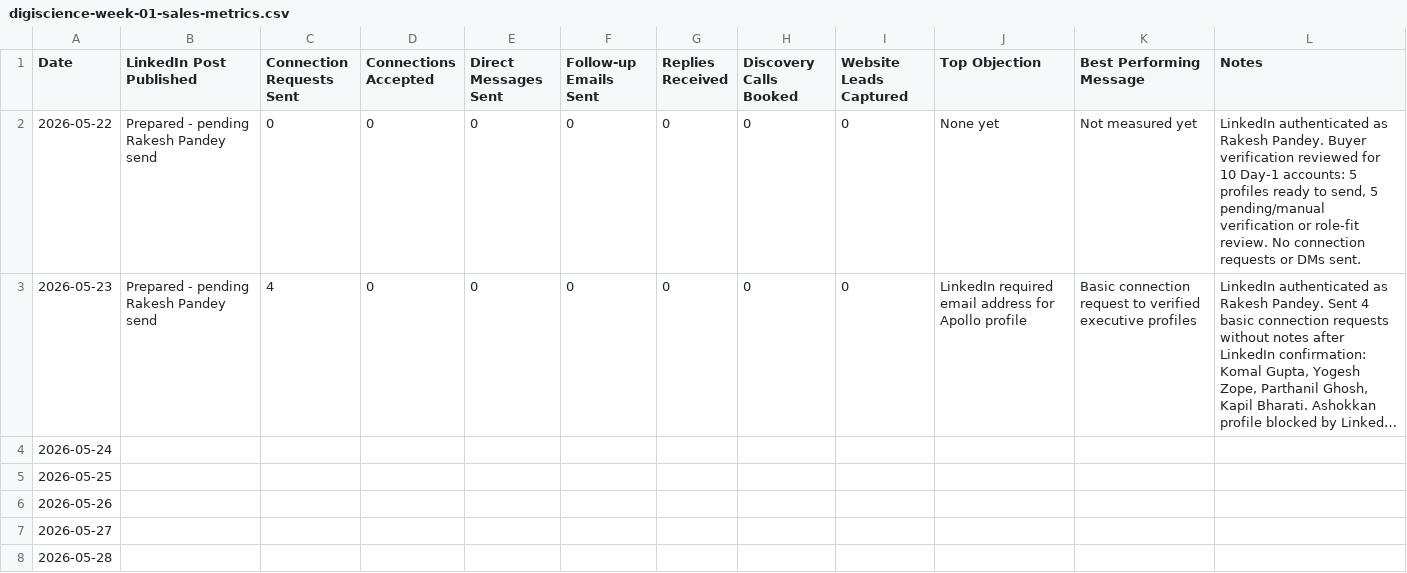
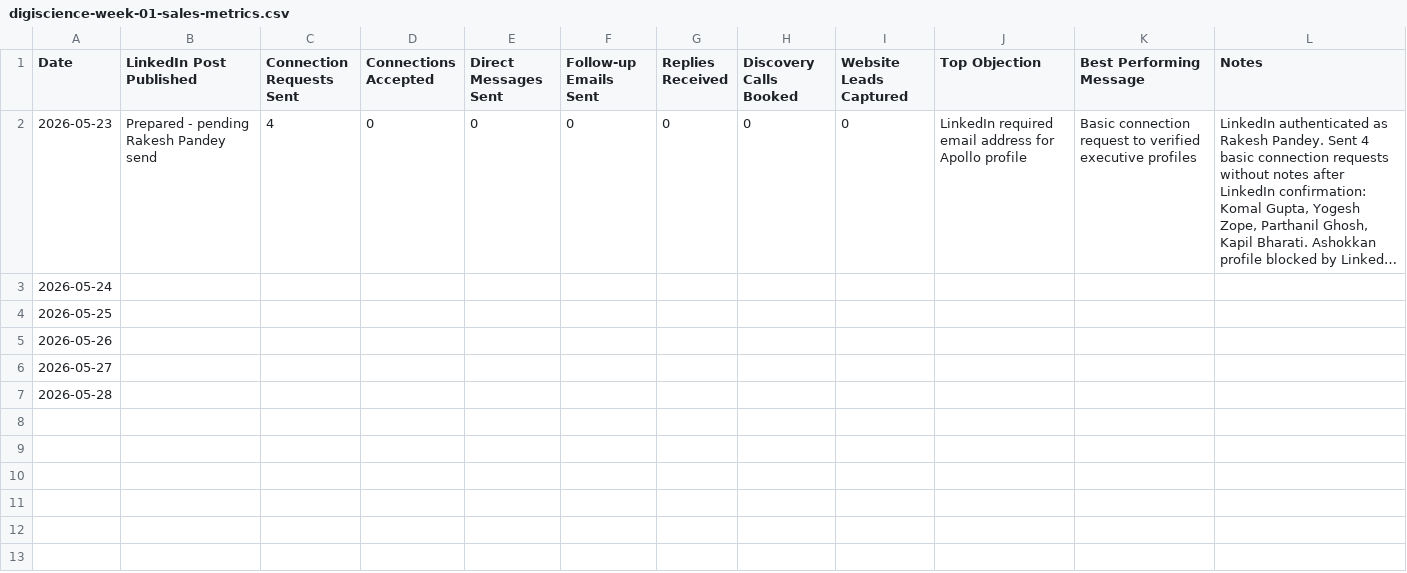
Before and after one commit to digiscience-techsol/website, a CSV file: assets/templates/digiscience-week-01-sales-metrics.csv, drawn as a sheet; long unchanged cells end in …; the diff names each change by its address in the sheet, - before the commit and + after, or states it on an @@ line.

Commit message:
Correct Day 1 outreach metrics

```diff
--- a/assets/templates/digiscience-week-01-sales-metrics.csv
+++ b/assets/templates/digiscience-week-01-sales-metrics.csv
-row 2: 2026-05-22 | Prepared - pending Rakesh Pandey send | 0 | 0 | 0 | 0 | 0 | 0 | 0 | None yet | Not measured yet | LinkedIn authenticated as Rakesh Pandey. Buyer verification reviewed for 10 Day-1 accounts: 5 profiles ready to send, 5 pending/manual verification or role-fit review. No connection requests or DMs sent.
```
Also changed, not shown: 2 other files.
